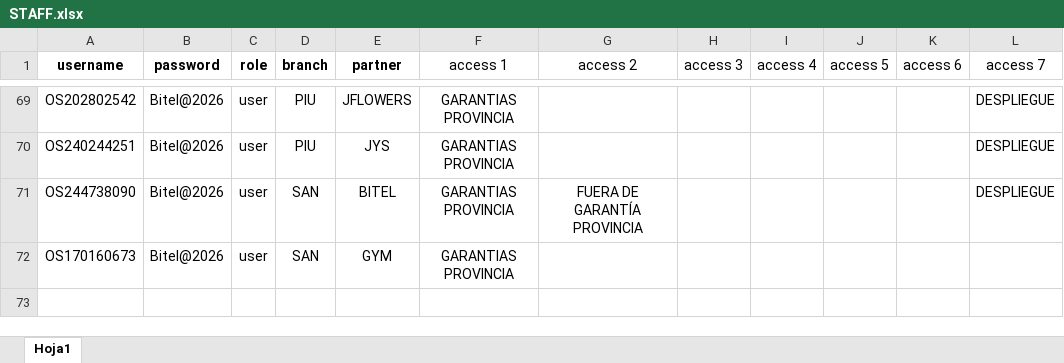
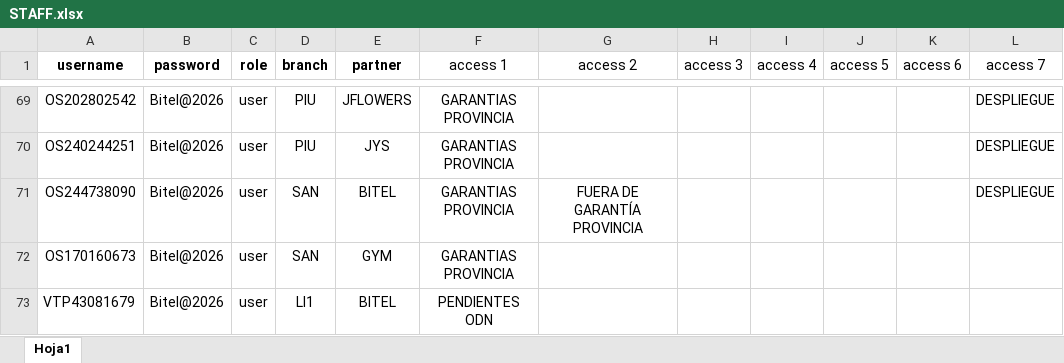
Before and after one commit to jjvargas20022002-beep/Projects, an Excel workbook: STAFF.xlsx, sheet Hoja1, drawn as a sheet; only a part is shown, gaps mark what is left out; values as stored, in another font and other column widths than the file's, no borders; the diff names each change by its address in the sheet, - before the commit and + after, or states it on an @@ line.

```diff
--- a/STAFF.xlsx (sheet Hoja1)
+++ b/STAFF.xlsx (sheet Hoja1)
+row 73: VTP43081679 | Bitel@2026 | user | LI1 | BITEL | PENDIENTES ODN
```
Also changed, not shown: 1 other file.
